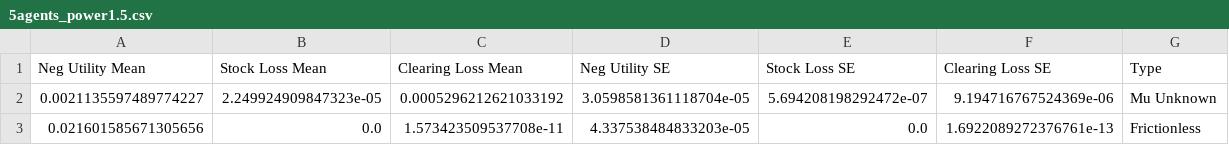
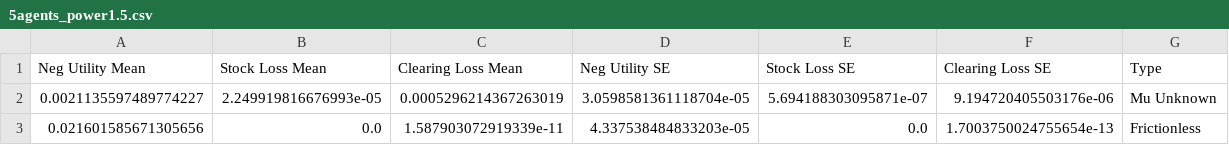
Before and after one commit to xf-shi/Market-Equilibrium-GAN, a CSV file: Stage2/Tables/5agents_power1.5.csv, drawn as a sheet.

```diff
--- a/Stage2/Tables/5agents_power1.5.csv
+++ b/Stage2/Tables/5agents_power1.5.csv
@@ -1,3 +1,3 @@
 Neg Utility Mean,Stock Loss Mean,Clearing Loss Mean,Neg Utility SE,Stock Loss SE,Clearing Loss SE,Type
-0.0021135597489774227,2.249924909847323e-05,0.0005296212621033192,3.0598581361118704e-05,5.694208198292472e-07,9.194716767524369e-06,Mu Unknown
-0.021601585671305656,0.0,1.573423509537708e-11,4.337538484833203e-05,0.0,1.6922089272376761e-13,Frictionless
+0.0021135597489774227,2.249919816676993e-05,0.0005296214367263019,3.0598581361118704e-05,5.694188303095871e-07,9.194720405503176e-06,Mu Unknown
+0.021601585671305656,0.0,1.587903072919339e-11,4.337538484833203e-05,0.0,1.7003750024755654e-13,Frictionless
```
Also changed, not shown: Stage2/Tables/10agents_power2.csv, Stage2/Tables/5agents_power2.csv, 44 other files.
